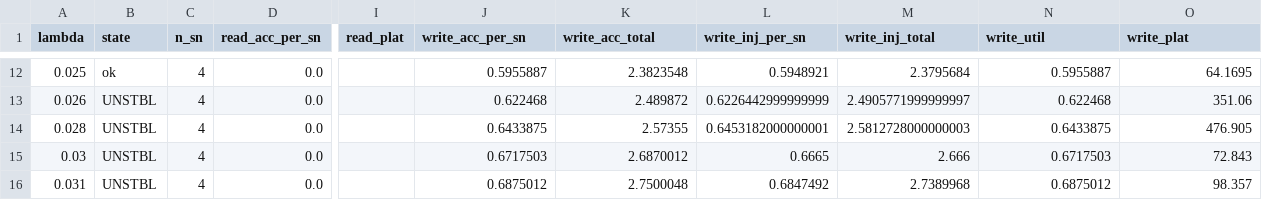
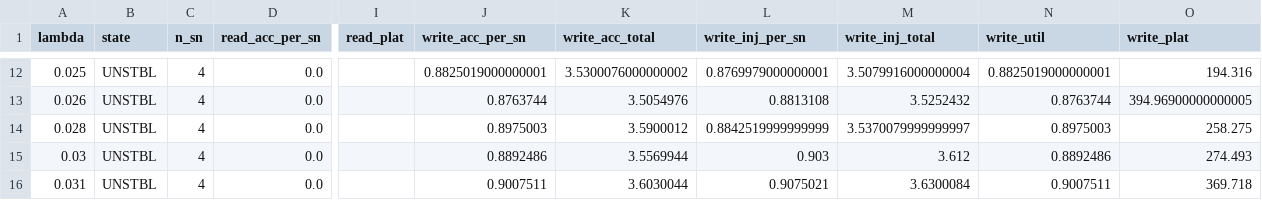
Before and after one commit to mingdasu-intc/booksim_test, a CSV file: doc/zcn_lp_sn_write_ceiling.csv, drawn as a sheet; only a part is shown, gaps mark what is left out; the diff covers the shown part only; the diff names each change by its address in the sheet, - before the commit and + after, or states it on an @@ line.

```diff
--- a/doc/zcn_lp_sn_write_ceiling.csv
+++ b/doc/zcn_lp_sn_write_ceiling.csv
-B12 (state): ok
+B12 (state): UNSTBL
-J12 (write_acc_per_sn): 0.5955887
+J12 (write_acc_per_sn): 0.8825019000000001
-K12 (write_acc_total): 2.3823548
+K12 (write_acc_total): 3.5300076000000002
-L12 (write_inj_per_sn): 0.5948921
+L12 (write_inj_per_sn): 0.8769979000000001
-M12 (write_inj_total): 2.3795684
+M12 (write_inj_total): 3.5079916000000004
-N12 (write_util): 0.5955887
+N12 (write_util): 0.8825019000000001
-O12 (write_plat): 64.1695
+O12 (write_plat): 194.316
-J13 (write_acc_per_sn): 0.622468
+J13 (write_acc_per_sn): 0.8763744
-K13 (write_acc_total): 2.489872
+K13 (write_acc_total): 3.5054976
-L13 (write_inj_per_sn): 0.6226442999999999
+L13 (write_inj_per_sn): 0.8813108
-M13 (write_inj_total): 2.4905771999999997
+M13 (write_inj_total): 3.5252432
-N13 (write_util): 0.622468
+N13 (write_util): 0.8763744
-O13 (write_plat): 351.06
+O13 (write_plat): 394.96900000000005
-J14 (write_acc_per_sn): 0.6433875
+J14 (write_acc_per_sn): 0.8975003
-K14 (write_acc_total): 2.57355
+K14 (write_acc_total): 3.5900012
-L14 (write_inj_per_sn): 0.6453182000000001
+L14 (write_inj_per_sn): 0.8842519999999999
-M14 (write_inj_total): 2.5812728000000003
+M14 (write_inj_total): 3.5370079999999997
-N14 (write_util): 0.6433875
+N14 (write_util): 0.8975003
-O14 (write_plat): 476.905
+O14 (write_plat): 258.275
-J15 (write_acc_per_sn): 0.6717503
+J15 (write_acc_per_sn): 0.8892486
-K15 (write_acc_total): 2.6870012
+K15 (write_acc_total): 3.5569944
-L15 (write_inj_per_sn): 0.6665
+L15 (write_inj_per_sn): 0.903
-M15 (write_inj_total): 2.666
+M15 (write_inj_total): 3.612
-N15 (write_util): 0.6717503
+N15 (write_util): 0.8892486
-O15 (write_plat): 72.843
+O15 (write_plat): 274.493
-J16 (write_acc_per_sn): 0.6875012
+J16 (write_acc_per_sn): 0.9007511
-K16 (write_acc_total): 2.7500048
+K16 (write_acc_total): 3.6030044
-L16 (write_inj_per_sn): 0.6847492
+L16 (write_inj_per_sn): 0.9075021
-M16 (write_inj_total): 2.7389968
+M16 (write_inj_total): 3.6300084
-N16 (write_util): 0.6875012
+N16 (write_util): 0.9007511
-O16 (write_plat): 98.357
+O16 (write_plat): 369.718
```
Also changed, not shown: 137 edited cells elsewhere in this file, doc/zcn_lp_sn_local_peak.csv, doc/zcn_lp_sn_local_peak_sweep.csv, 12 other files.
